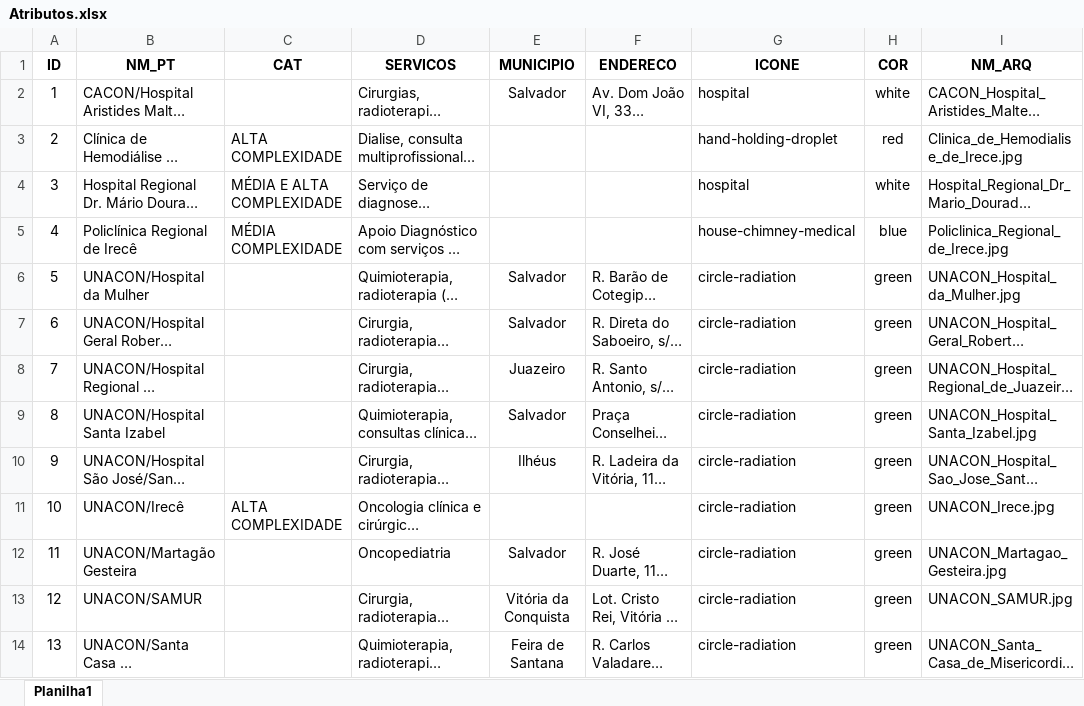
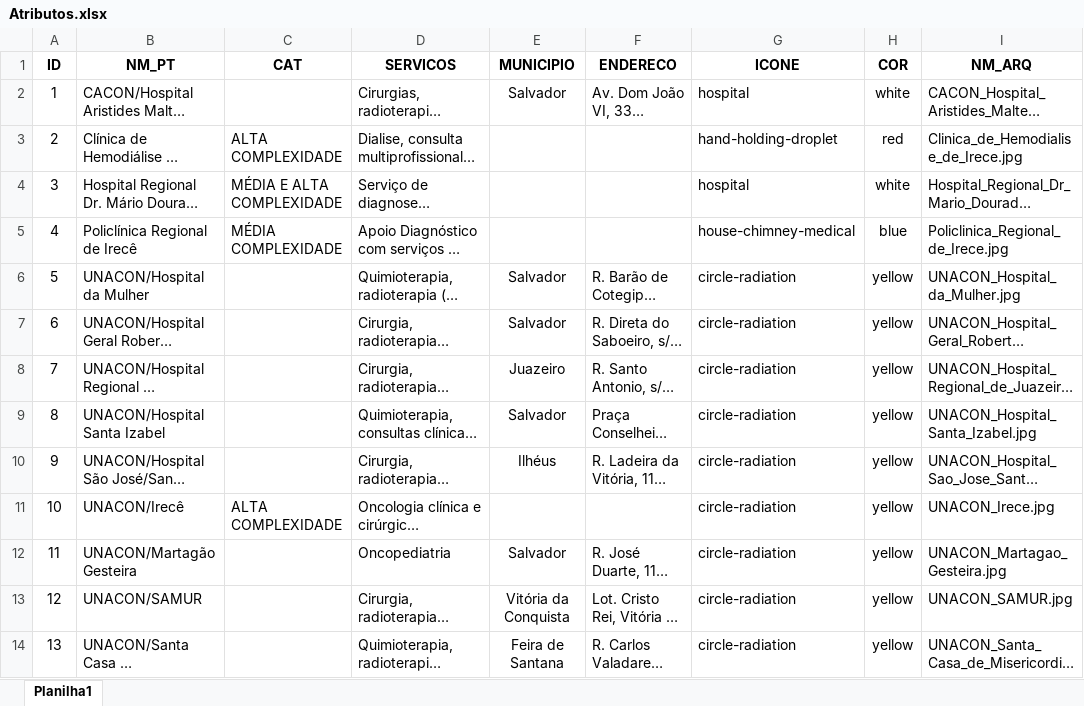
Before and after one commit to ENGCSS/TCC_Geoprocessamento, an Excel workbook: DADOS/Planilhas/Atributos.xlsx, sheet Planilha1, drawn as a sheet; long unchanged cells end in …; values as stored, in another font and other column widths than the file's, no borders; the diff names each change by its address in the sheet, - before the commit and + after, or states it on an @@ line.

```diff
--- a/DADOS/Planilhas/Atributos.xlsx (sheet Planilha1)
+++ b/DADOS/Planilhas/Atributos.xlsx (sheet Planilha1)
-H6:H14 (COR): green
+H6:H14 (COR): yellow
```
